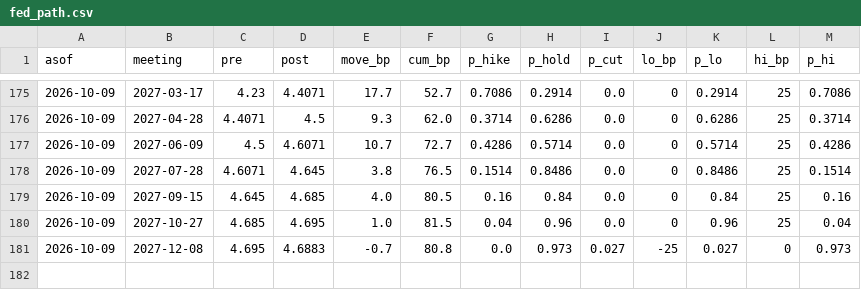
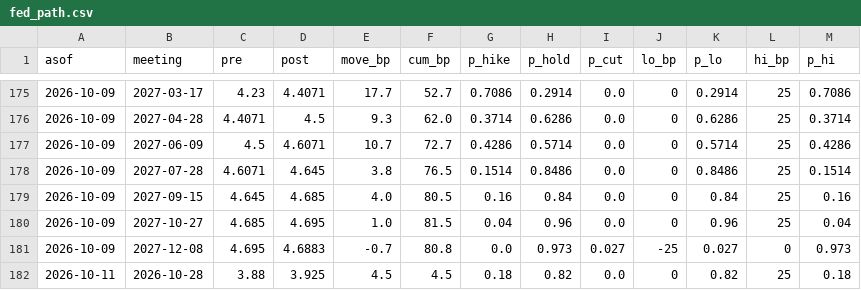
Before and after one commit to henrylin1009/us-rates-monitor, a CSV file: docs/data/fed_path.csv, drawn as a sheet; only a part is shown, gaps mark what is left out.

```diff
--- a/docs/data/fed_path.csv
+++ b/docs/data/fed_path.csv
@@ -181 +181,2 @@ asof,meeting,pre,post,move_bp,cum_bp,p_hike,p_hold,p_cut,lo_bp,p_lo,hi_bp,p_hi
 2026-10-09,2027-12-08,4.695,4.6883,-0.7,80.8,0.0,0.973,0.027,-25,0.027,0,0.973
+2026-10-11,2026-10-28,3.88,3.925,4.5,4.5,0.18,0.82,0.0,0,0.82,25,0.18
```
Also changed, not shown: docs/data/claims.csv, docs/data/fed_summary.csv, 10 other files.
